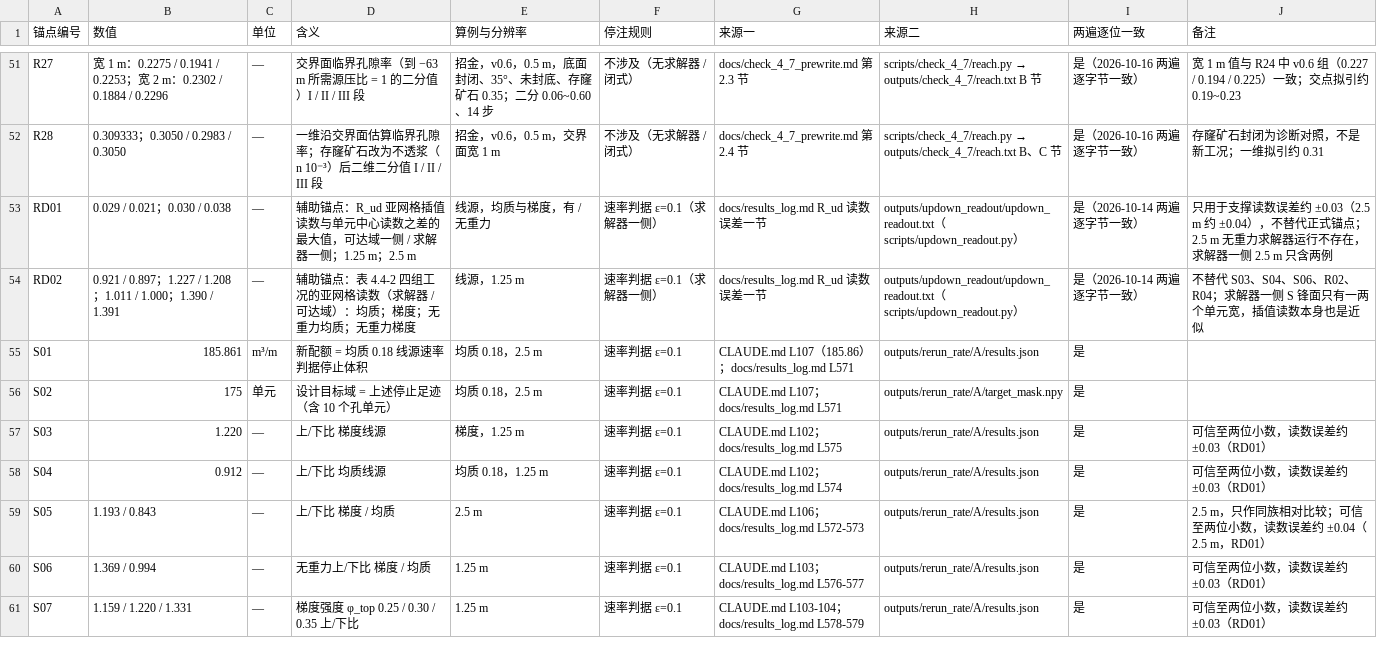
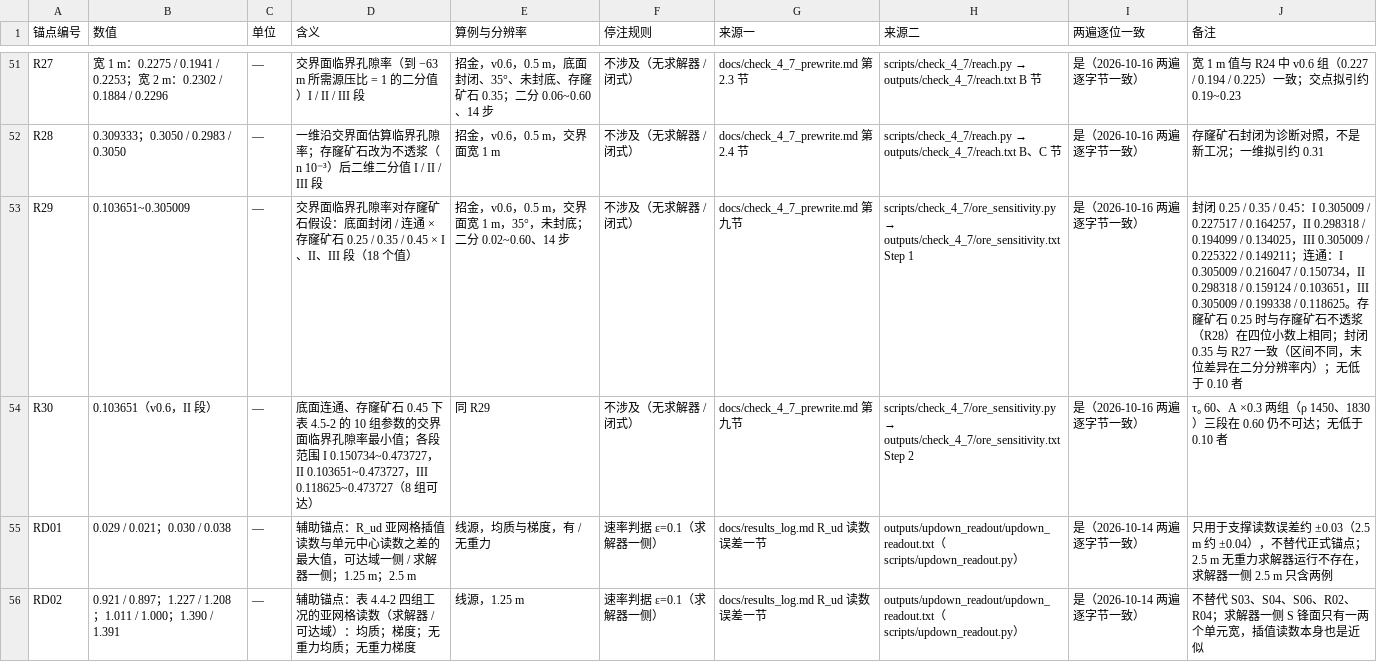
Before and after one commit to emobumo/pfc-fipy-coupling, a CSV file: docs/anchors_ch4.csv, drawn as a sheet; only a part is shown, gaps mark what is left out; the shorter side is filled out with more unchanged rows; the diff names each change by its address in the sheet, - before the commit and + after, or states it on an @@ line.

```diff
--- a/docs/anchors_ch4.csv
+++ b/docs/anchors_ch4.csv
+row 53: R29 | 0.103651~0.305009 | — | 交界面临界孔隙率对存窿矿石假设：底面封闭 / 连通 × 存窿矿石 0.25 / 0.35 / 0.45 × I、II、III 段（18 个值） | 招金，v0.6，0.5 m，交界面宽 1 m，35°，未封底；二分 0.02~0.60、14 步 | 不涉及（无求解器 / 闭式） | docs/check_4_7_prewrite.md 第九节 | scripts/check_4_7/ore_sensitivity.py → outputs/check_4_7/ore_sensitivity.txt Step 1 | 是（2026-10-16 两遍逐字节一致） | 封闭 0.25 / 0.35 / 0.45：I 0.305009 / 0.227517 / 0.164257，II 0.298318 / 0.194099 / 0.134025，III 0.305009 / 0.225322 / 0.149211；连通：I 0.305009 / 0.216047 / 0.150734，II 0.298318 / 0.159124 / 0.103651，III 0.305009 / 0.199338 / 0.118625。存窿矿石 0.25 时与存窿矿石不透浆（R28）在四位小数上相同；封闭 0.35 与 R27 一致（区间不同，末位差异在二分分辨率内）；无低于 0.10 者
+row 54: R30 | 0.103651（v0.6，II 段） | — | 底面连通、存窿矿石 0.45 下表 4.5-2 的 10 组参数的交界面临界孔隙率最小值；各段范围 I 0.150734~0.473727，II 0.103651~0.473727，III 0.118625~0.473727（8 组可达） | 同 R29 | 不涉及（无求解器 / 闭式） | docs/check_4_7_prewrite.md 第九节 | scripts/check_4_7/ore_sensitivity.py → outputs/check_4_7/ore_sensitivity.txt Step 2 | 是（2026-10-16 两遍逐字节一致） | τ₀ 60、A ×0.3 两组（ρ 1450、1830）三段在 0.60 仍不可达；无低于 0.10 者
```
Also changed, not shown: 2 other files.
